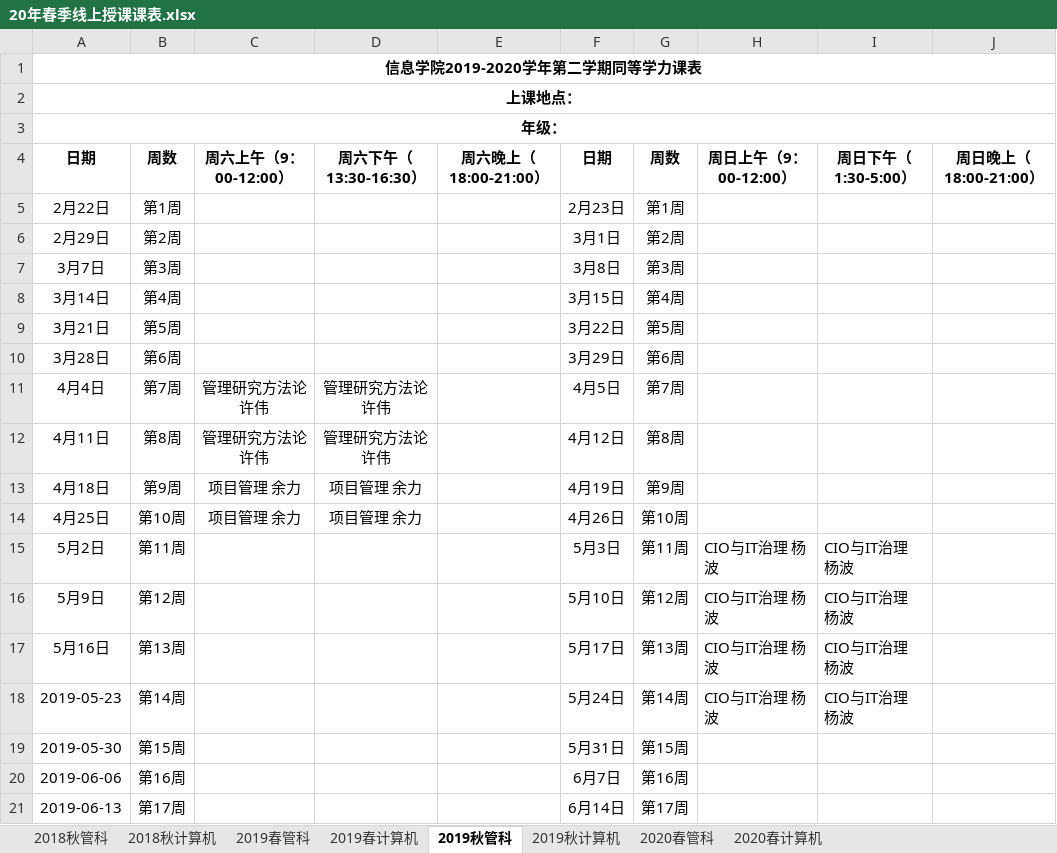
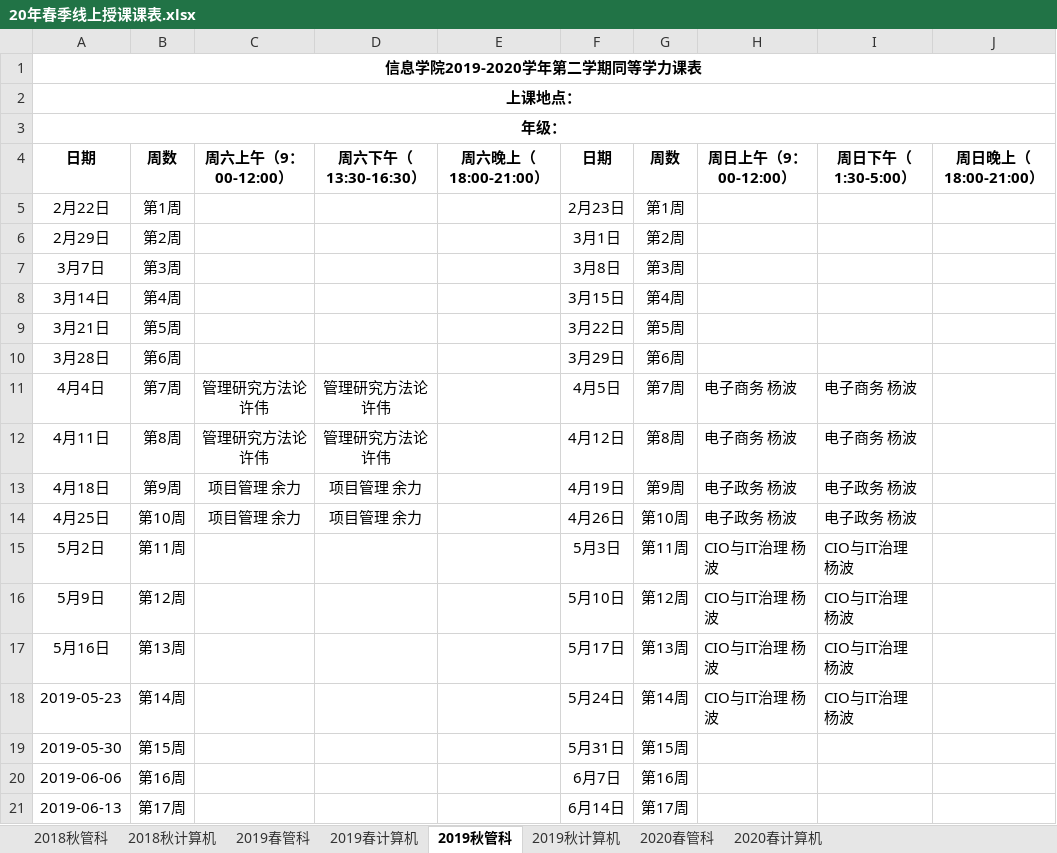
Before and after one commit to yoyogrape/RenminUniversityOfChina, an Excel workbook: 20年春季线上授课课表.xlsx, sheet 2019秋管科, drawn as a sheet; only a part is shown; values as stored, in another font and other column widths than the file's, no borders; the diff names each change by its address in the sheet, - before the commit and + after, or states it on an @@ line.

```diff
--- a/20年春季线上授课课表.xlsx (sheet 2019秋管科)
+++ b/20年春季线上授课课表.xlsx (sheet 2019秋管科)
-H11:H12 (周日上午（9：00-12:00）): (empty)
+H11:H12 (周日上午（9：00-12:00）): 电子商务 杨波
-I11:I12 (周日下午（1:30-5:00）): (empty)
+I11:I12 (周日下午（1:30-5:00）): 电子商务 杨波
-H13:H14 (周日上午（9：00-12:00）): (empty)
+H13:H14 (周日上午（9：00-12:00）): 电子政务 杨波
-I13:I14 (周日下午（1:30-5:00）): (empty)
+I13:I14 (周日下午（1:30-5:00）): 电子政务 杨波
```
Also changed, not shown: sheet 2019春计算机, sheet 2018秋计算机, sheet 2019秋计算机, sheet 2020春管科, sheet 2020春计算机, 1 other file.
